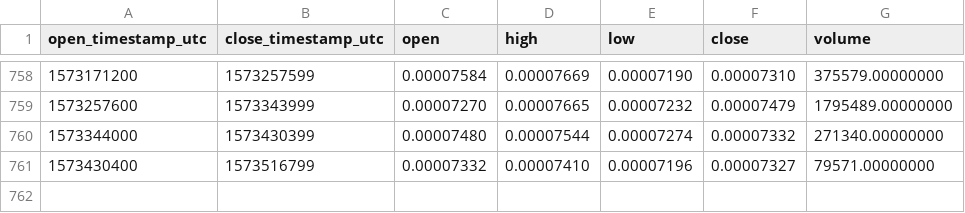
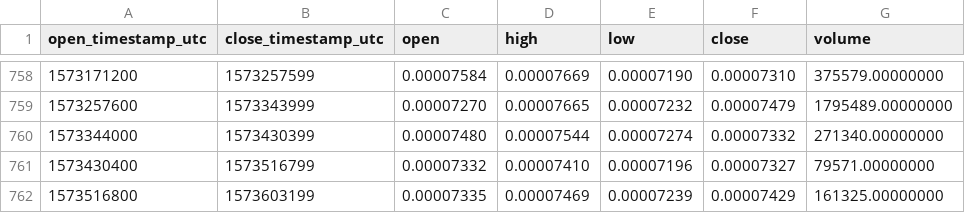
Before and after one commit to cryptobigbro/binance-MTHETH, a CSV file: binance-MTHETH-1d.csv, drawn as a sheet; only a part is shown, gaps mark what is left out; the diff names each change by its address in the sheet, - before the commit and + after, or states it on an @@ line.

Commit message:
Update OHLCV data.

```diff
--- a/binance-MTHETH-1d.csv
+++ b/binance-MTHETH-1d.csv
+row 762: 1573516800 | 1573603199 | 0.00007335 | 0.00007469 | 0.00007239 | 0.00007429 | 161325.00000000
```
Also changed, not shown: 1 other file.
